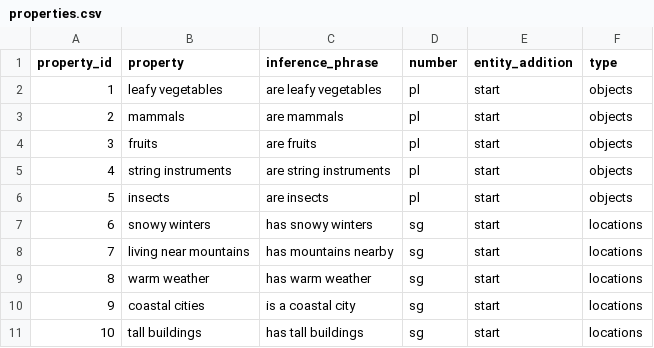
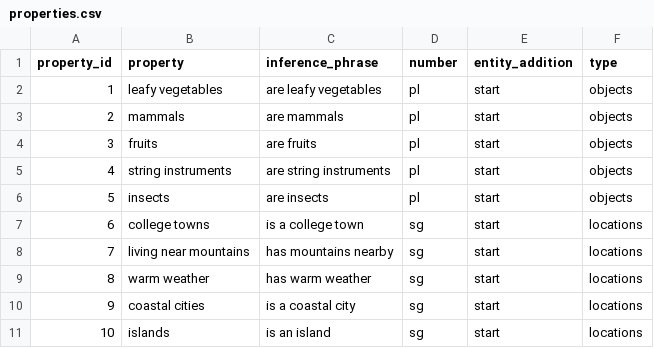
Before and after one commit to kanishkamisra/wugnectives, a CSV file: data/properties.csv, drawn as a sheet.

Commit message:
new properties

```diff
--- a/data/properties.csv
+++ b/data/properties.csv
@@ -6,3 +6,3 @@ property_id,property,inference_phrase,number,entity_addition,type
 5,insects,are insects,pl,start,objects
-6,snowy winters,has snowy winters,sg,start,locations
+6,college towns,is a college town,sg,start,locations
 7,living near mountains,has mountains nearby,sg,start,locations
@@ -10,2 +10,2 @@ property_id,property,inference_phrase,number,entity_addition,type
 9,coastal cities,is a coastal city,sg,start,locations
-10,tall buildings,has tall buildings,sg,start,locations
+10,islands,is an island,sg,start,locations
```
Also changed, not shown: 1 other file.
